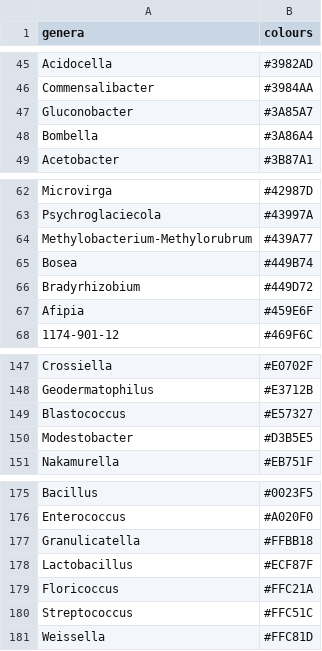
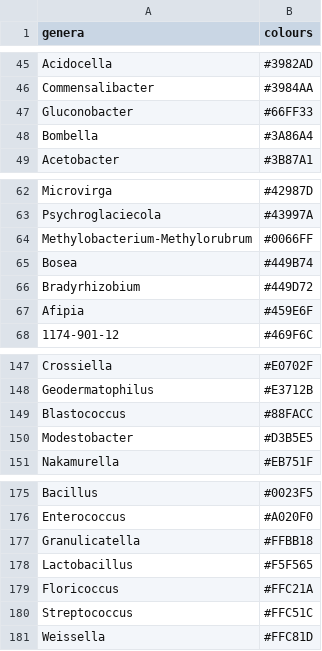
Before and after one commit to hi-its-lisou/2024_Chapter2_tosticauda_development_microbiome, a CSV file: input_files/colour_list.csv, drawn as a sheet; only a part is shown, gaps mark what is left out; the diff names each change by its address in the sheet, - before the commit and + after, or states it on an @@ line.

Commit message:
Colour scheme

```diff
--- a/input_files/colour_list.csv
+++ b/input_files/colour_list.csv
-B47 (colours): #3A85A7
+B47 (colours): #66FF33
-B64 (colours): #439A77
+B64 (colours): #0066FF
-B149 (colours): #E57327
+B149 (colours): #88FACC
-B178 (colours): #ECF87F
+B178 (colours): #F5F565
```
